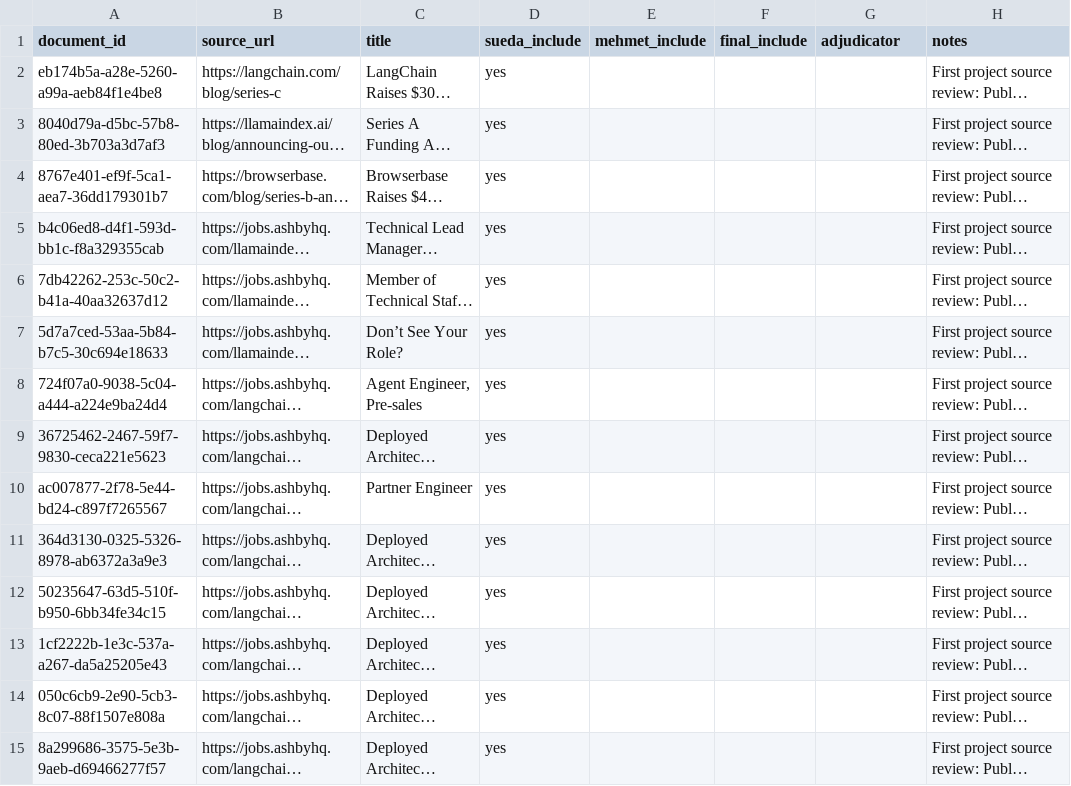
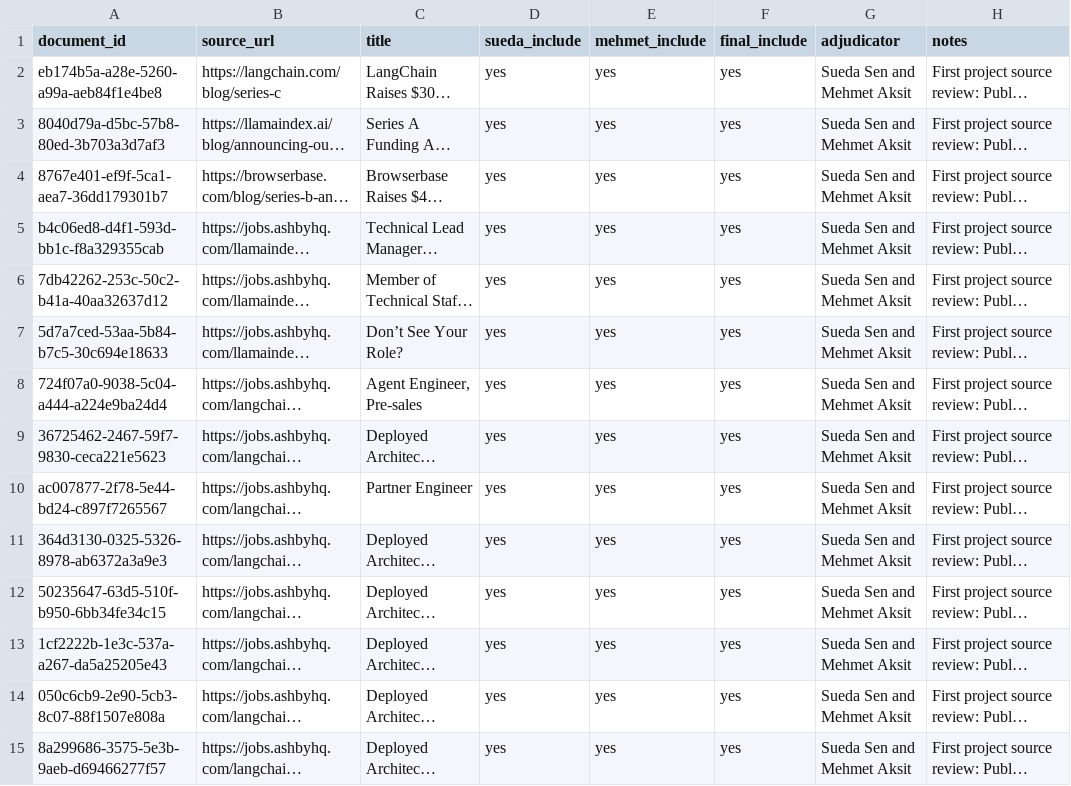
Before and after one commit to ASU-CSE-573-Group-11/trendscout-ai, a CSV file: evaluation/mixed/workbooks/corpus-review.csv, drawn as a sheet; only a part is shown; long unchanged cells end in …; the diff covers the shown part only; the diff names each change by its address in the sheet, - before the commit and + after, or states it on an @@ line.

```diff
--- a/evaluation/mixed/workbooks/corpus-review.csv
+++ b/evaluation/mixed/workbooks/corpus-review.csv
-E2:E15 (mehmet_include): (empty)
+E2:E15 (mehmet_include): yes
-F2:F15 (final_include): (empty)
+F2:F15 (final_include): yes
-G2:G15 (adjudicator): (empty)
+G2:G15 (adjudicator): Sueda Sen and Mehmet Aksit
```
Also changed, not shown: 93 edited cells elsewhere in this file, evaluation/mixed/workbooks/mehmet-relations.csv, 27 other files.
